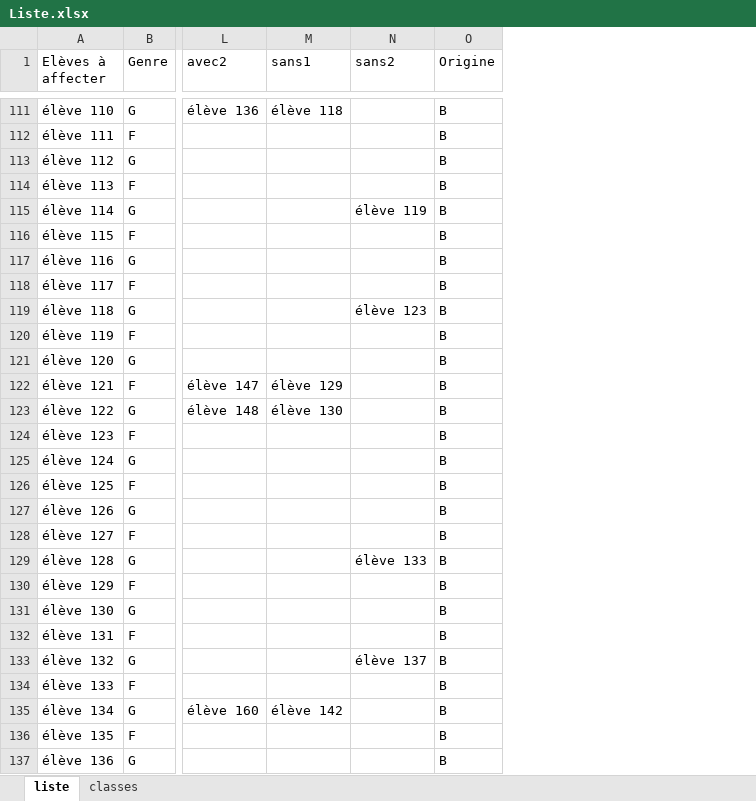
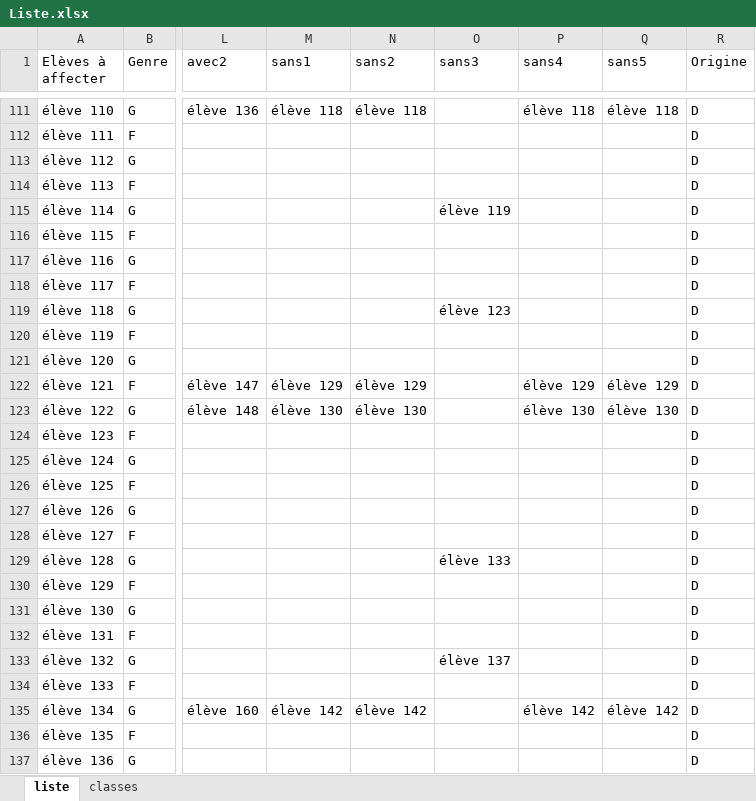
Before and after one commit to jordiordonez/classes_assignment, an Excel workbook: Liste.xlsx, sheet liste, drawn as a sheet; only a part is shown, gaps mark what is left out; values as stored, in another font and other column widths than the file's, no borders; addresses are those after the commit; the diff covers the shown part only; the diff names each change by its address in the sheet, - before the commit and + after, or states it on an @@ line.

```diff
--- a/Liste.xlsx (sheet liste)
+++ b/Liste.xlsx (sheet liste)
+column N (sans2), rows 111-135: élève 118 |  |  |  |  |  |  |  |  |  |  | élève 129 | élève 130 |  |  |  |  |  |  |  |  |  |  |  | élève 142
+column P (sans4), rows 111-135: élève 118 |  |  |  |  |  |  |  |  |  |  | élève 129 | élève 130 |  |  |  |  |  |  |  |  |  |  |  | élève 142
+column Q (sans5), rows 111-135: élève 118 |  |  |  |  |  |  |  |  |  |  | élève 129 | élève 130 |  |  |  |  |  |  |  |  |  |  |  | élève 142
-O1: sans2
+O1: sans3
-R111:R137 (Origine): B
+R111:R137 (Origine): D
```
Also changed, not shown: 153 edited cells elsewhere in this sheet, Anonymiser/Liste_anonymiser.xlsm, Anonymiser/assignments_desanonymiser.xlsm, 8 other files.
